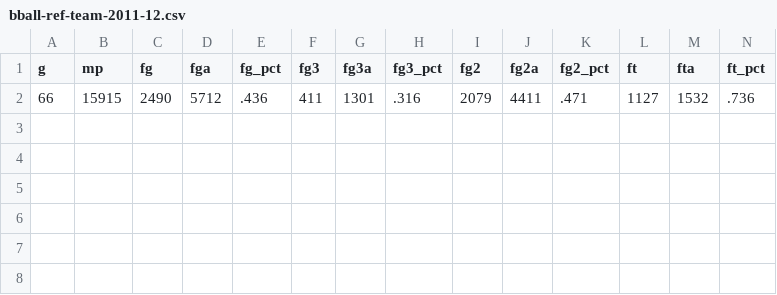
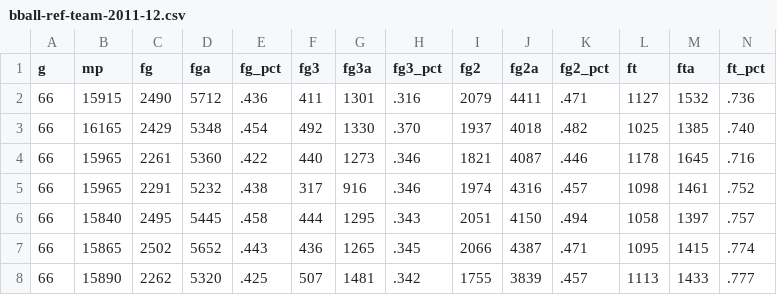
Before and after one commit to Pobiwan/crawler_is5126, a CSV file: crawler_is5126/teams/bball-ref-team-2011-12.csv, drawn as a sheet; only a part is shown; rows hold the shown columns only; the diff names each change by its address in the sheet, - before the commit and + after, or states it on an @@ line.

```diff
--- a/crawler_is5126/teams/bball-ref-team-2011-12.csv
+++ b/crawler_is5126/teams/bball-ref-team-2011-12.csv
+row 3: 66 | 16165 | 2429 | 5348 | .454 | 492 | 1330 | .370 | 1937 | 4018 | .482 | 1025 | 1385 | .740
+row 4: 66 | 15965 | 2261 | 5360 | .422 | 440 | 1273 | .346 | 1821 | 4087 | .446 | 1178 | 1645 | .716
+row 5: 66 | 15965 | 2291 | 5232 | .438 | 317 | 916 | .346 | 1974 | 4316 | .457 | 1098 | 1461 | .752
+row 6: 66 | 15840 | 2495 | 5445 | .458 | 444 | 1295 | .343 | 2051 | 4150 | .494 | 1058 | 1397 | .757
+row 7: 66 | 15865 | 2502 | 5652 | .443 | 436 | 1265 | .345 | 2066 | 4387 | .471 | 1095 | 1415 | .774
+row 8: 66 | 15890 | 2262 | 5320 | .425 | 507 | 1481 | .342 | 1755 | 3839 | .457 | 1113 | 1433 | .777
```
Also changed, not shown: crawler_is5126/teams/bball-ref-team-2012-13.csv, 1 other file.
